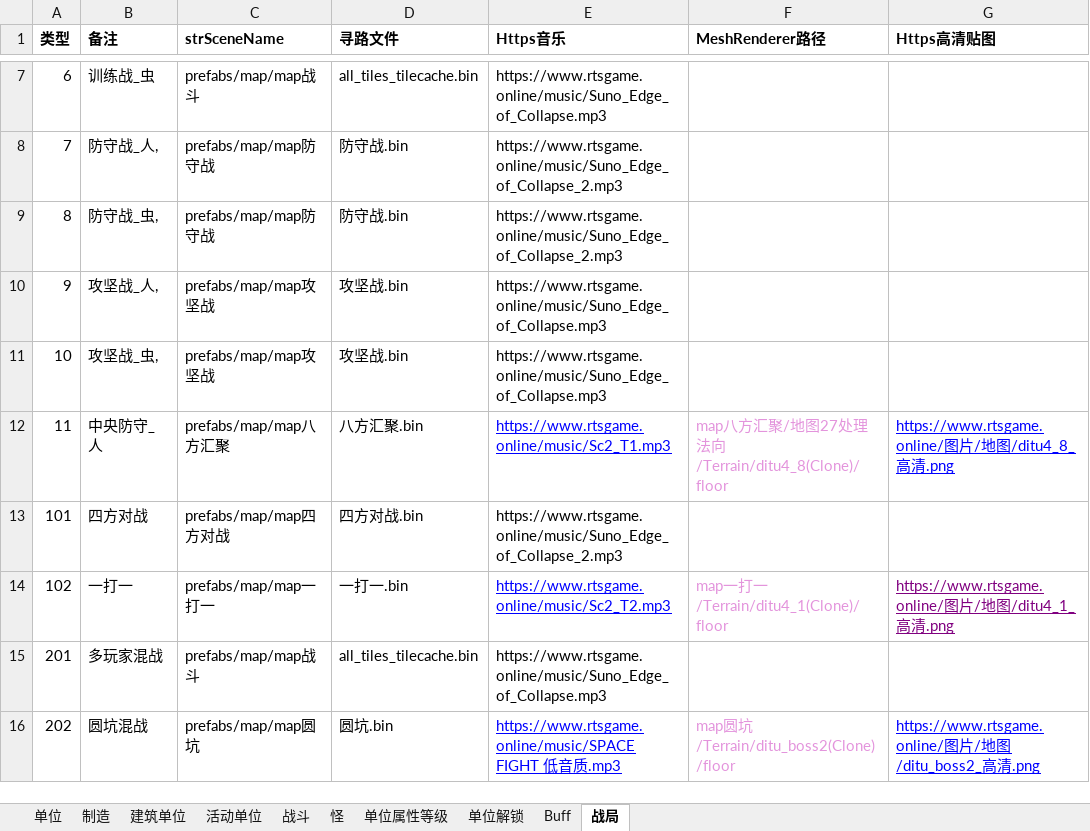
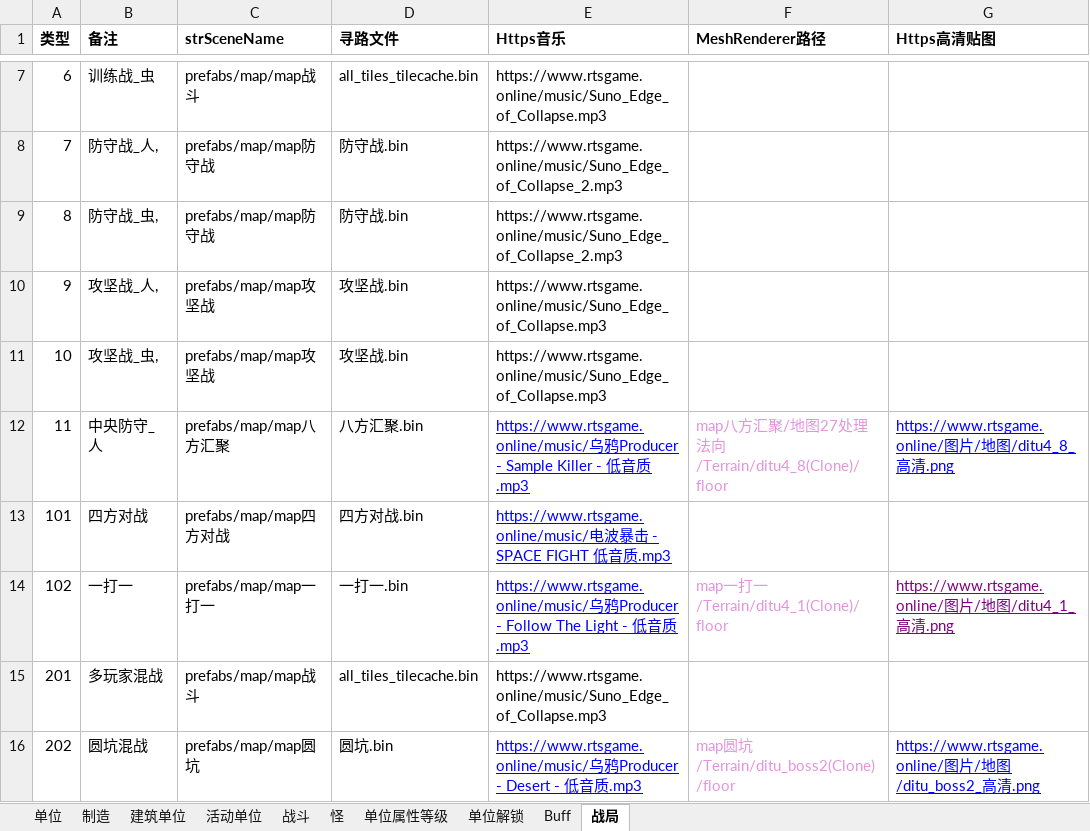
Before and after one commit to 544898458/Iocp20Coroutine, an Excel workbook: Iocp20Coroutine/表/单位.xlsx, sheet 战局, drawn as a sheet; only a part is shown, gaps mark what is left out; values as stored, in another font and other column widths than the file's, no borders; the diff names each change by its address in the sheet, - before the commit and + after, or states it on an @@ line.

Commit message:
乌鸦Producer 三首音乐

```diff
--- a/Iocp20Coroutine/表/单位.xlsx (sheet 战局)
+++ b/Iocp20Coroutine/表/单位.xlsx (sheet 战局)
-E12 (Https音乐): https://www.rtsgame.online/music/Sc2_T1.mp3
+E12 (Https音乐): https://www.rtsgame.online/music/乌鸦Producer - Sample Killer - 低音质.mp3
-E13 (Https音乐): https://www.rtsgame.online/music/Suno_Edge_of_Collapse_2.mp3
+E13 (Https音乐): https://www.rtsgame.online/music/电波暴击 - SPACE FIGHT 低音质.mp3
@@ E13 underline: off → on, text colour: black → #0000FF @@
-E14 (Https音乐): https://www.rtsgame.online/music/Sc2_T2.mp3
+E14 (Https音乐): https://www.rtsgame.online/music/乌鸦Producer - Follow The Light - 低音质.mp3
-E16 (Https音乐): https://www.rtsgame.online/music/SPACE FIGHT 低音…
+E16 (Https音乐): https://www.rtsgame.online/music/乌鸦Producer - Desert - 低音…
```
Also changed, not shown: 1 other file.
